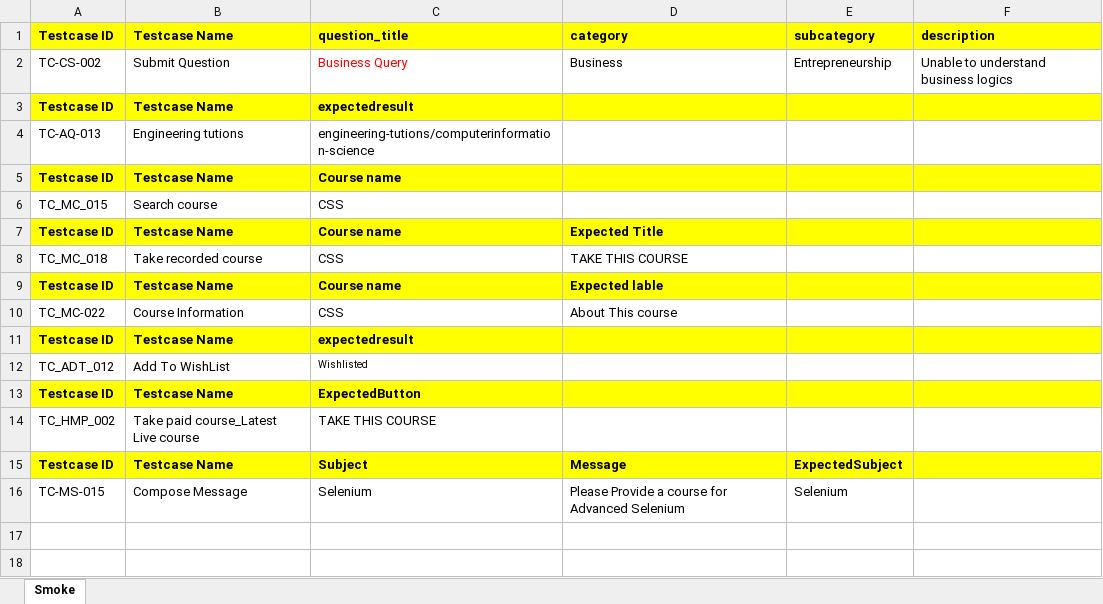
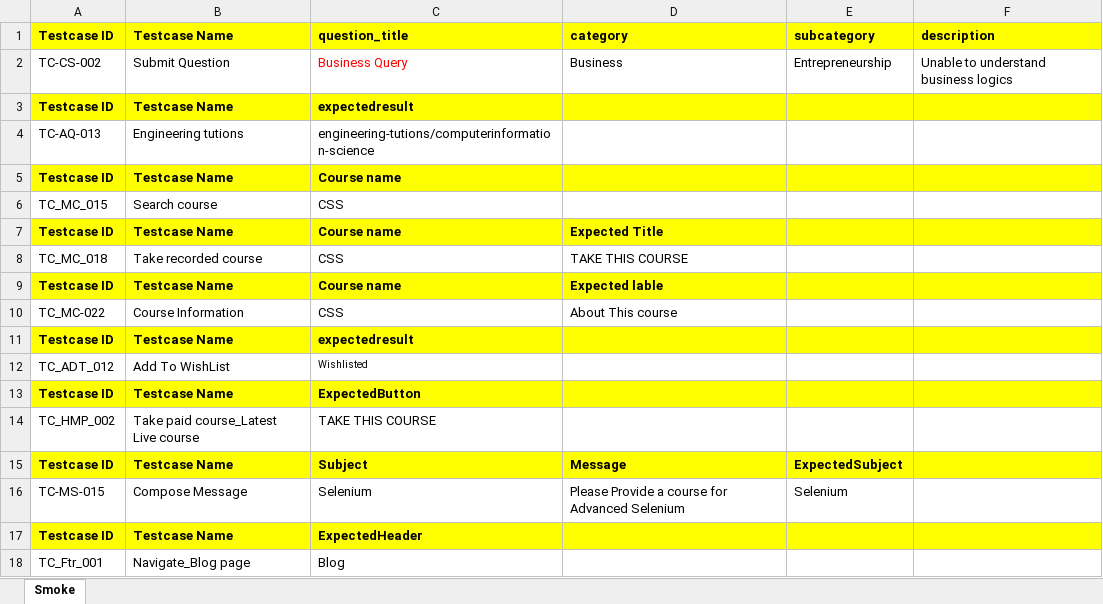
Before and after one commit to Keerthana-del/Skillrary_FrameWork, an Excel workbook: SkillRary_FrameWork/Data/testData.xlsx, sheet Smoke, drawn as a sheet; values as stored, in another font and other column widths than the file's, no borders; the diff names each change by its address in the sheet, - before the commit and + after, or states it on an @@ line.

```diff
--- a/SkillRary_FrameWork/Data/testData.xlsx (sheet Smoke)
+++ b/SkillRary_FrameWork/Data/testData.xlsx (sheet Smoke)
+row 17: Testcase ID | Testcase Name | ExpectedHeader
+row 18: TC_Ftr_001 | Navigate_Blog page | Blog
```
Also changed, not shown: 6 other files.
